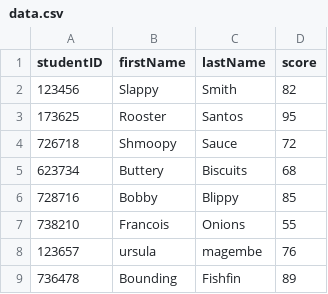
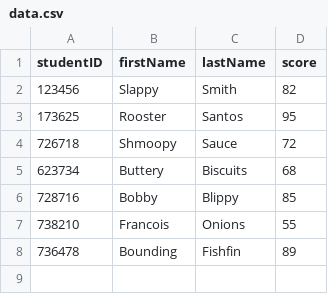
Before and after one commit to kevin-funderburg/TCP-client-server-project, a CSV file: data.csv, drawn as a sheet; the diff names each change by its address in the sheet, - before the commit and + after, or states it on an @@ line.

```diff
--- a/data.csv
+++ b/data.csv
-row 8: 123657 | ursula | magembe | 76
```
Also changed, not shown: 4 other files.
